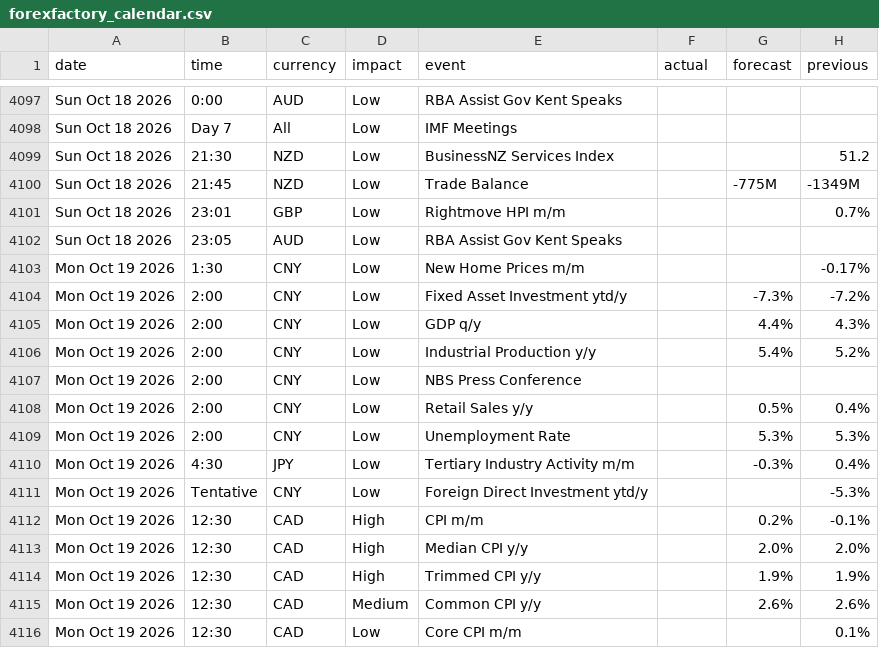
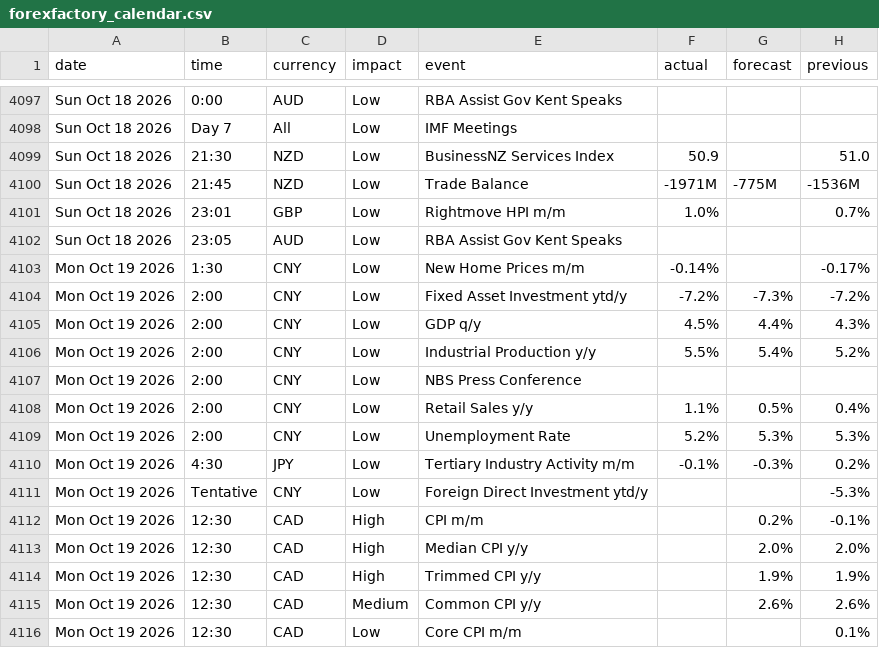
Before and after one commit to janickfarrell/forfac, a CSV file: forexfactory_calendar.csv, drawn as a sheet; only a part is shown, gaps mark what is left out.

```diff
--- a/forexfactory_calendar.csv
+++ b/forexfactory_calendar.csv
@@ -4098,14 +4098,14 @@ Sun Oct 18 2026,0:00,AUD,Low,RBA Assist Gov Kent Speaks,,,
 Sun Oct 18 2026,Day 7,All,Low,IMF Meetings,,,
-Sun Oct 18 2026,21:30,NZD,Low,BusinessNZ Services Index,,,51.2
-Sun Oct 18 2026,21:45,NZD,Low,Trade Balance,,-775M,-1349M
-Sun Oct 18 2026,23:01,GBP,Low,Rightmove HPI m/m,,,0.7%
+Sun Oct 18 2026,21:30,NZD,Low,BusinessNZ Services Index,50.9,,51.0
+Sun Oct 18 2026,21:45,NZD,Low,Trade Balance,-1971M,-775M,-1536M
+Sun Oct 18 2026,23:01,GBP,Low,Rightmove HPI m/m,1.0%,,0.7%
 Sun Oct 18 2026,23:05,AUD,Low,RBA Assist Gov Kent Speaks,,,
-Mon Oct 19 2026,1:30,CNY,Low,New Home Prices m/m,,,-0.17%
-Mon Oct 19 2026,2:00,CNY,Low,Fixed Asset Investment ytd/y,,-7.3%,-7.2%
-Mon Oct 19 2026,2:00,CNY,Low,GDP q/y,,4.4%,4.3%
-Mon Oct 19 2026,2:00,CNY,Low,Industrial Production y/y,,5.4%,5.2%
+Mon Oct 19 2026,1:30,CNY,Low,New Home Prices m/m,-0.14%,,-0.17%
+Mon Oct 19 2026,2:00,CNY,Low,Fixed Asset Investment ytd/y,-7.2%,-7.3%,-7.2%
+Mon Oct 19 2026,2:00,CNY,Low,GDP q/y,4.5%,4.4%,4.3%
+Mon Oct 19 2026,2:00,CNY,Low,Industrial Production y/y,5.5%,5.4%,5.2%
 Mon Oct 19 2026,2:00,CNY,Low,NBS Press Conference,,,
-Mon Oct 19 2026,2:00,CNY,Low,Retail Sales y/y,,0.5%,0.4%
-Mon Oct 19 2026,2:00,CNY,Low,Unemployment Rate,,5.3%,5.3%
-Mon Oct 19 2026,4:30,JPY,Low,Tertiary Industry Activity m/m,,-0.3%,0.4%
+Mon Oct 19 2026,2:00,CNY,Low,Retail Sales y/y,1.1%,0.5%,0.4%
+Mon Oct 19 2026,2:00,CNY,Low,Unemployment Rate,5.2%,5.3%,5.3%
+Mon Oct 19 2026,4:30,JPY,Low,Tertiary Industry Activity m/m,-0.1%,-0.3%,0.2%
 Mon Oct 19 2026,Tentative,CNY,Low,Foreign Direct Investment ytd/y,,,-5.3%
```
